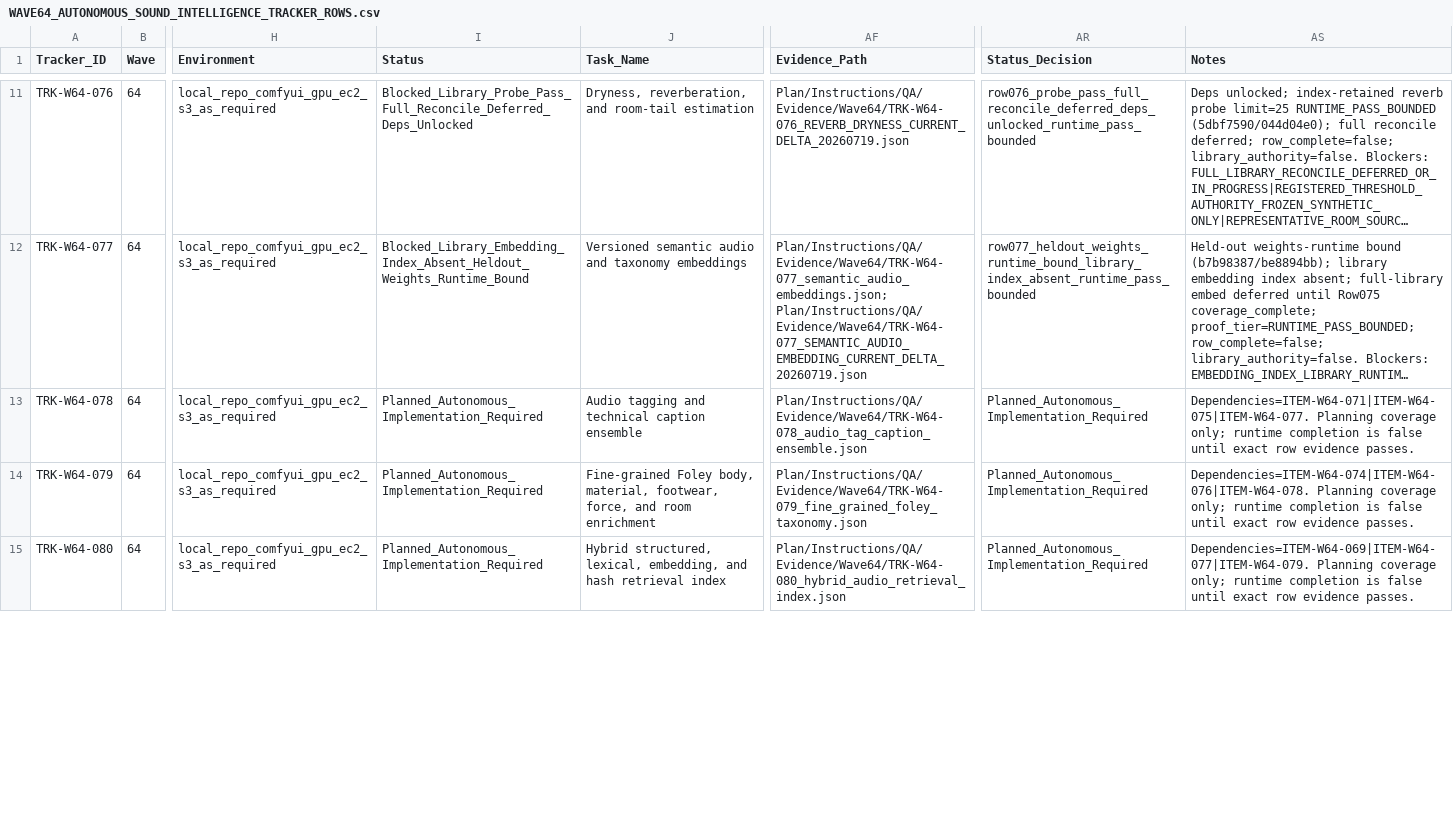
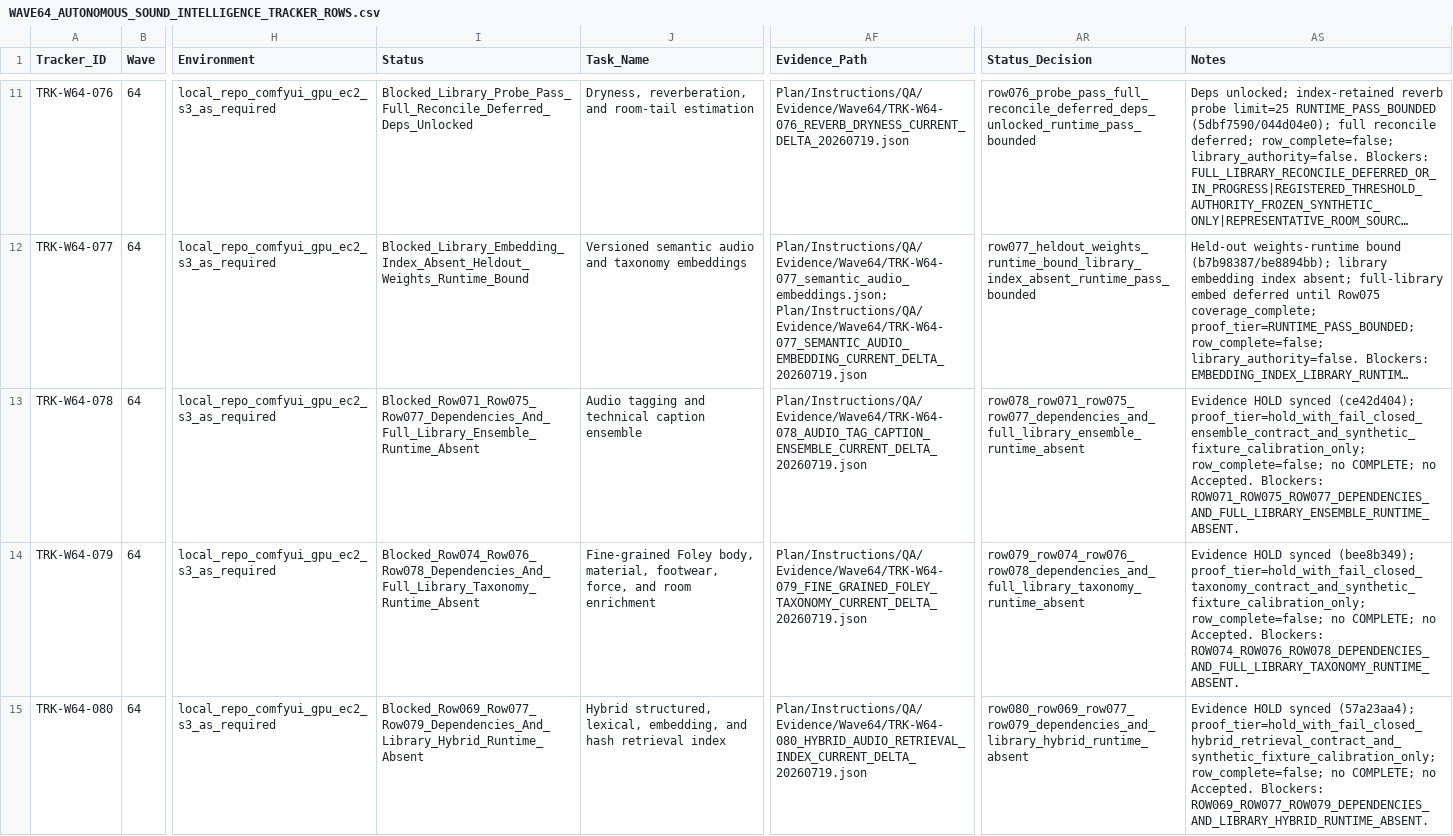
Before and after one commit to KevinSGarrett/Comfy_UI_Main, a CSV file: Plan/Tracker/Waves/Wave64/WAVE64_AUTONOMOUS_SOUND_INTELLIGENCE_TRACKER_ROWS.csv, drawn as a sheet; only a part is shown, gaps mark what is left out; long unchanged cells end in …; the diff covers the shown part only; the diff names each change by its address in the sheet, - before the commit and + after, or states it on an @@ line.

```diff
--- a/Plan/Tracker/Waves/Wave64/WAVE64_AUTONOMOUS_SOUND_INTELLIGENCE_TRACKER_ROWS.csv
+++ b/Plan/Tracker/Waves/Wave64/WAVE64_AUTONOMOUS_SOUND_INTELLIGENCE_TRACKER_ROWS.csv
-I13 (Status): Planned_Autonomous_Implementation_Required
+I13 (Status): Blocked_Row071_Row075_Row077_Dependencies_And_Full_Library_Ensemble_Runtime_Absent
-AF13 (Evidence_Path): Plan/Instructions/QA/Evidence/Wave64/TRK-W64-078_audio_tag_caption_ensemble.json
+AF13 (Evidence_Path): Plan/Instructions/QA/Evidence/Wave64/TRK-W64-078_AUDIO_TAG_CAPTION_ENSEMBLE_CURRENT_DELTA_20260719.json
-AR13 (Status_Decision): Planned_Autonomous_Implementation_Required
+AR13 (Status_Decision): row078_row071_row075_row077_dependencies_and_full_library_ensemble_runtime_absent
-AS13 (Notes): Dependencies=ITEM-W64-071|ITEM-W64-075|ITEM-W64-077. Planning coverage only; runtime completion is false until exact row evidence passes.
+AS13 (Notes): Evidence HOLD synced (ce42d404); proof_tier=hold_with_fail_closed_ensemble_contract_and_synthetic_fixture_calibration_only; row_complete=false; no COMPLETE; no Accepted. Blockers: ROW071_ROW075_ROW077_DEPENDENCIES_AND_FULL_LIBRARY_ENSEMBLE_RUNTIME_ABSENT.
-I14 (Status): Planned_Autonomous_Implementation_Required
+I14 (Status): Blocked_Row074_Row076_Row078_Dependencies_And_Full_Library_Taxonomy_Runtime_Absent
-AF14 (Evidence_Path): Plan/Instructions/QA/Evidence/Wave64/TRK-W64-079_fine_grained_foley_taxonomy.json
+AF14 (Evidence_Path): Plan/Instructions/QA/Evidence/Wave64/TRK-W64-079_FINE_GRAINED_FOLEY_TAXONOMY_CURRENT_DELTA_20260719.json
-AR14 (Status_Decision): Planned_Autonomous_Implementation_Required
+AR14 (Status_Decision): row079_row074_row076_row078_dependencies_and_full_library_taxonomy_runtime_absent
-AS14 (Notes): Dependencies=ITEM-W64-074|ITEM-W64-076|ITEM-W64-078. Planning coverage only; runtime completion is false until exact row evidence passes.
+AS14 (Notes): Evidence HOLD synced (bee8b349); proof_tier=hold_with_fail_closed_taxonomy_contract_and_synthetic_fixture_calibration_only; row_complete=false; no COMPLETE; no Accepted. Blockers: ROW074_ROW076_ROW078_DEPENDENCIES_AND_FULL_LIBRARY_TAXONOMY_RUNTIME_ABSENT.
-I15 (Status): Planned_Autonomous_Implementation_Required
+I15 (Status): Blocked_Row069_Row077_Row079_Dependencies_And_Library_Hybrid_Runtime_Absent
-AF15 (Evidence_Path): Plan/Instructions/QA/Evidence/Wave64/TRK-W64-080_hybrid_audio_retrieval_index.json
+AF15 (Evidence_Path): Plan/Instructions/QA/Evidence/Wave64/TRK-W64-080_HYBRID_AUDIO_RETRIEVAL_INDEX_CURRENT_DELTA_20260719.json
-AR15 (Status_Decision): Planned_Autonomous_Implementation_Required
+AR15 (Status_Decision): row080_row069_row077_row079_dependencies_and_library_hybrid_runtime_absent
-AS15 (Notes): Dependencies=ITEM-W64-069|ITEM-W64-077|ITEM-W64-079. Planning coverage only; runtime completion is false until exact row evidence passes.
+AS15 (Notes): Evidence HOLD synced (57a23aa4); proof_tier=hold_with_fail_closed_hybrid_retrieval_contract_and_synthetic_fixture_calibration_only; row_complete=false; no COMPLETE; no Accepted. Blockers: ROW069_ROW077_ROW079_DEPENDENCIES_AND_LIBRARY_HYBRID_RUNTIME_ABSENT.
```
Also changed, not shown: 36 edited cells elsewhere in this file, Plan/Items/Waves/Wave64/WAVE64_AUTONOMOUS_SOUND_INTELLIGENCE_ITEM_ROWS.csv.
